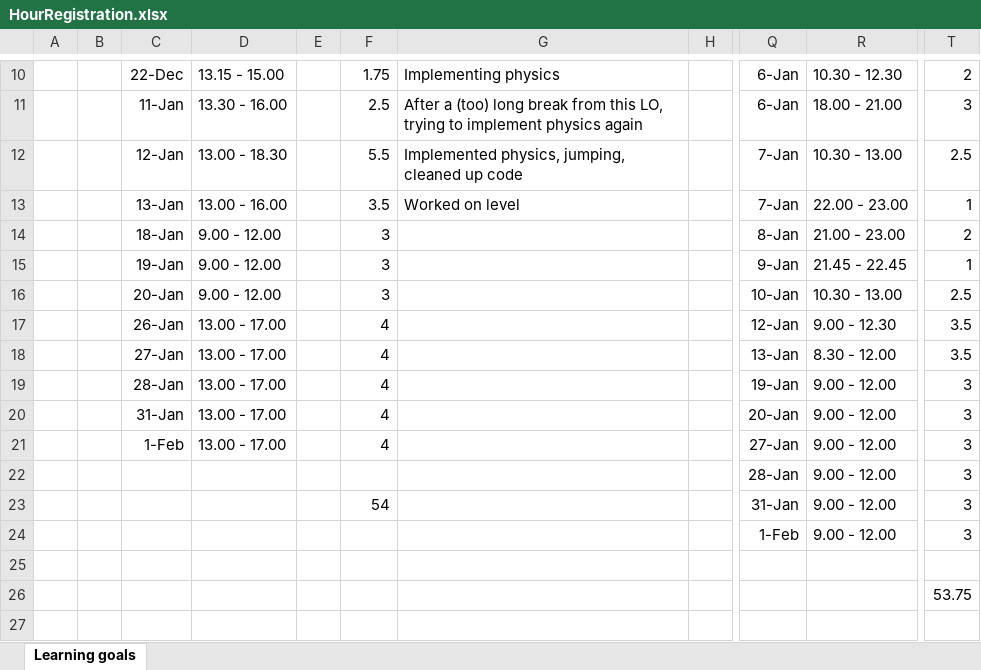
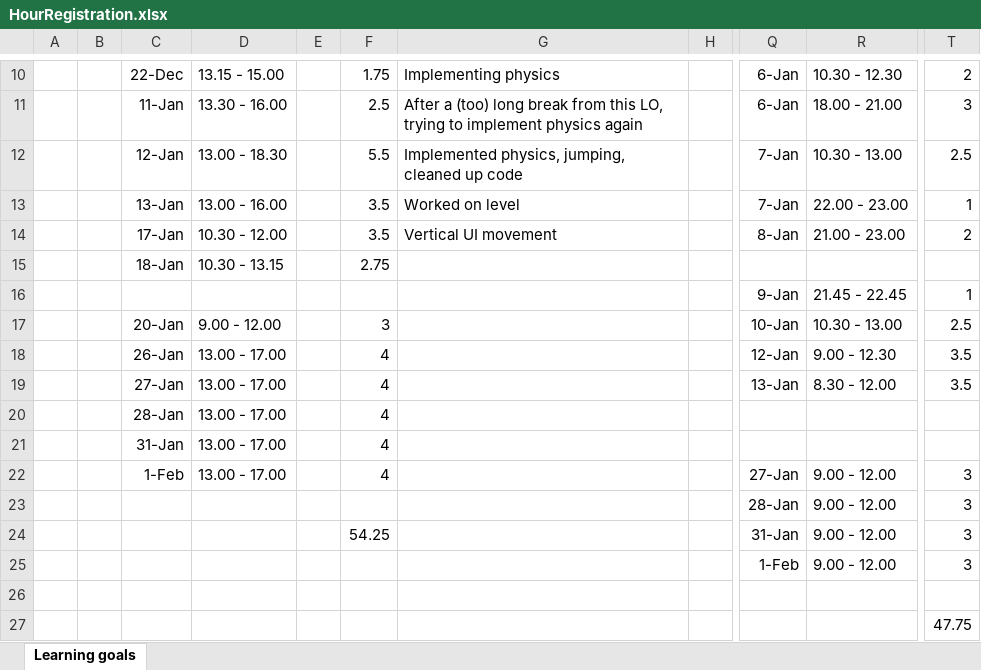
Before and after one commit to ngmeijer/PersonalPortfolio_Q2, an Excel workbook: HourRegistration.xlsx, sheet Learning goals, drawn as a sheet; only a part is shown, gaps mark what is left out; values as stored, in another font and other column widths than the file's, no borders; addresses are those after the commit; rows hold the shown columns only; the diff names each change by its address in the sheet, - before the commit and + after, or states it on an @@ line.

Commit message:
HourRegistration

```diff
--- a/HourRegistration.xlsx (sheet Learning goals)
+++ b/HourRegistration.xlsx (sheet Learning goals)
-C14: 18-Jan
+C14: 17-Jan
-D14: 9.00 - 12.00
+D14: 10.30 - 12.00
-F14: 3
+F14: 3.5
-G14: (empty)
+G14: Vertical UI movement
+row 15:  |  | 18-Jan | 10.30 - 13.15 |  | 2.75
-C16: 19-Jan
+C16: (empty)
-D16: 9.00 - 12.00
+D16: (empty)
-F16: 3
+F16: (empty)
-Q20: 19-Jan
+Q20: (empty)
-R20:R21: 9.00 - 12.00
+R20:R21: (empty)
-T20:T21: 3
+T20:T21: (empty)
-Q21: 20-Jan
+Q21: (empty)
-F24: 54
+F24: 54.25
-T27: 53.75
+T27: 47.75
```
